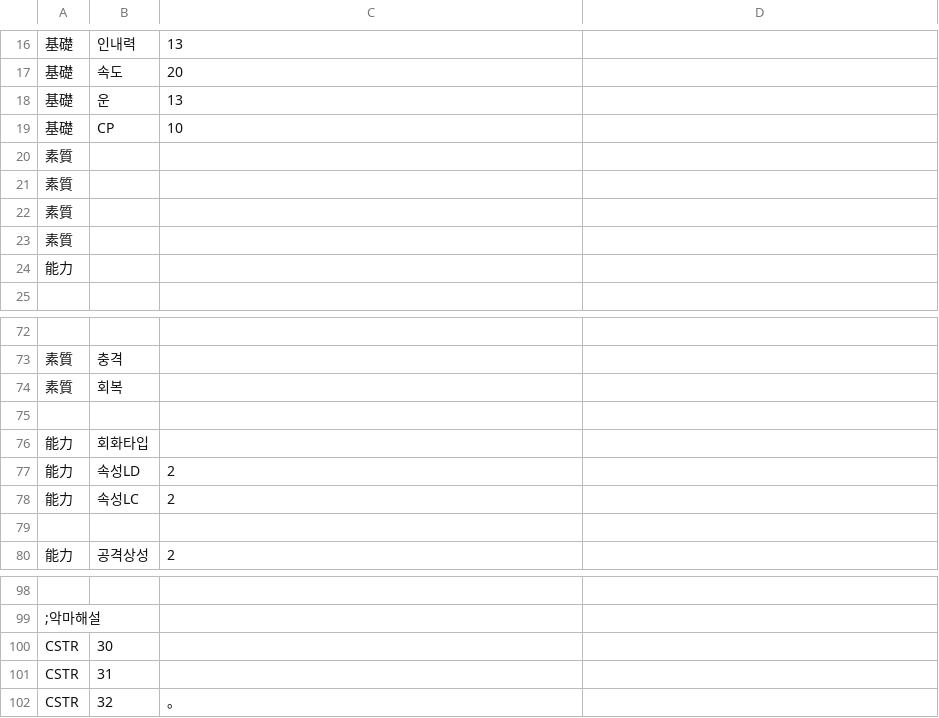
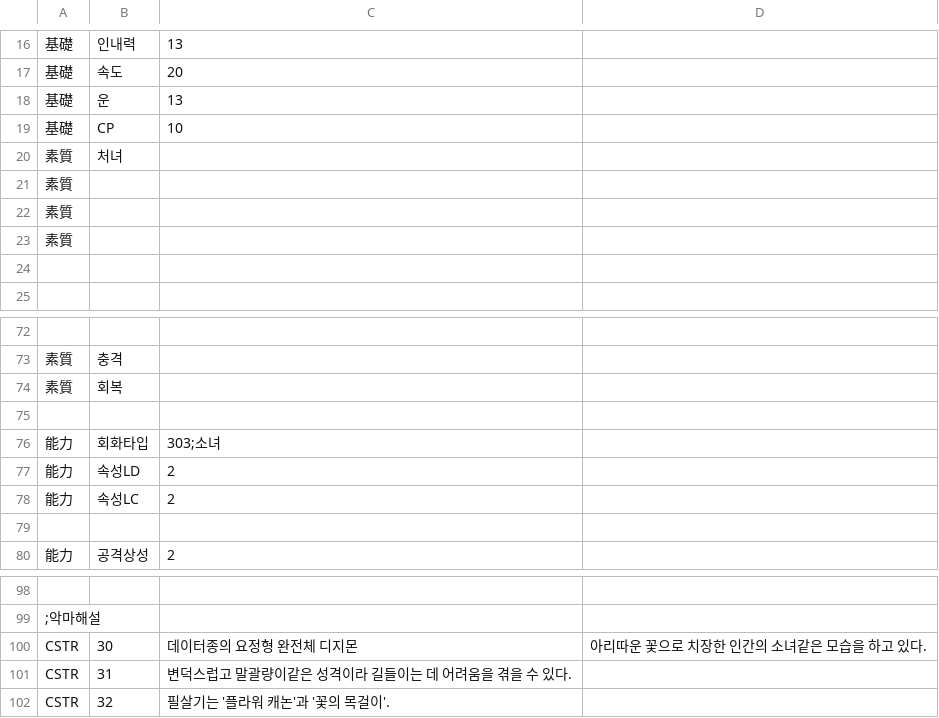
Before and after one commit to GhoulAdmiral/DigiMegaten, a CSV file: CSV/CUSTOM/惡魔/DIGIMON/Chara8513_릴리몬.csv, drawn as a sheet; only a part is shown, gaps mark what is left out; removed rows and columns are numbered as before the commit, all else as after; the diff names each change by its address in the sheet, - before the commit and + after, or states it on an @@ line.

Commit message:
Update Chara8513_릴리몬.csv

```diff
--- a/CSV/CUSTOM/惡魔/DIGIMON/Chara8513_릴리몬.csv
+++ b/CSV/CUSTOM/惡魔/DIGIMON/Chara8513_릴리몬.csv
+row 20: 素質 | 처녀
-A24: 素質
+A24: (empty)
-row 24: 能力
-C76: (empty)
+C76: 303;소녀
-C100: (empty)
+C100: 데이터종의 요정형 완전체 디지몬
-D100: (empty)
+D100: 아리따운 꽃으로 치장한 인간의 소녀같은 모습을 하고 있다.
-C101: (empty)
+C101: 변덕스럽고 말괄량이같은 성격이라 길들이는 데 어려움을 겪을 수 있다.
-C102: 。
+C102: 필살기는 '플라워 캐논'과 '꽃의 목걸이'.
```
